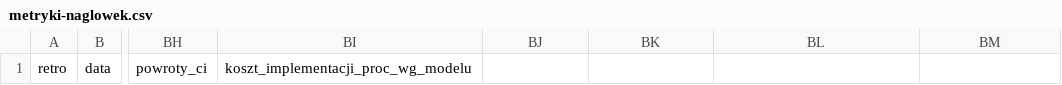
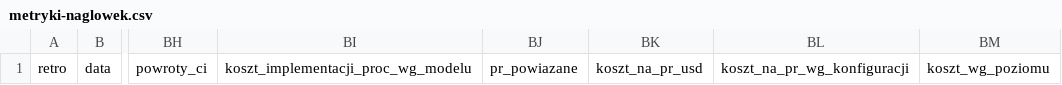
Before and after one commit to Voyteck/claude-skill-retro, a CSV file: plugins/retro/skills/retro/assets/metryki-naglowek.csv, drawn as a sheet; only a part is shown, gaps mark what is left out; the diff names each change by its address in the sheet, - before the commit and + after, or states it on an @@ line.

```diff
--- a/plugins/retro/skills/retro/assets/metryki-naglowek.csv
+++ b/plugins/retro/skills/retro/assets/metryki-naglowek.csv
-BJ1: (empty)
+BJ1: pr_powiazane
-BK1: (empty)
+BK1: koszt_na_pr_usd
-BL1: (empty)
+BL1: koszt_na_pr_wg_konfiguracji
-BM1: (empty)
+BM1: koszt_wg_poziomu
```
Also changed, not shown: 17 other files.
